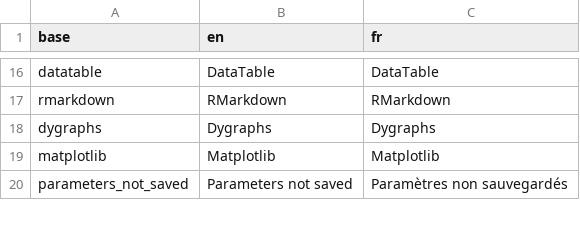
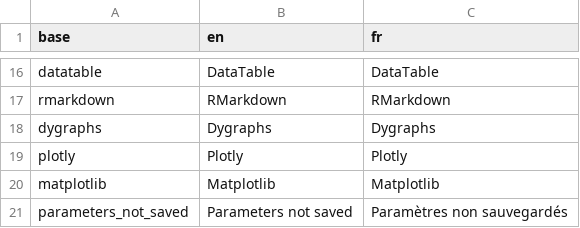
Before and after one commit to BorisDelange/LinkR-content, a CSV file: plugins/console/translations.csv, drawn as a sheet; only a part is shown, gaps mark what is left out.

Commit message:
Add plotly output

```diff
--- a/plugins/console/translations.csv
+++ b/plugins/console/translations.csv
@@ -18,2 +18,3 @@ rmarkdown,RMarkdown,RMarkdown
 dygraphs,Dygraphs,Dygraphs
+plotly,Plotly,Plotly
 matplotlib,Matplotlib,Matplotlib
```
Also changed, not shown: 5 other files.
